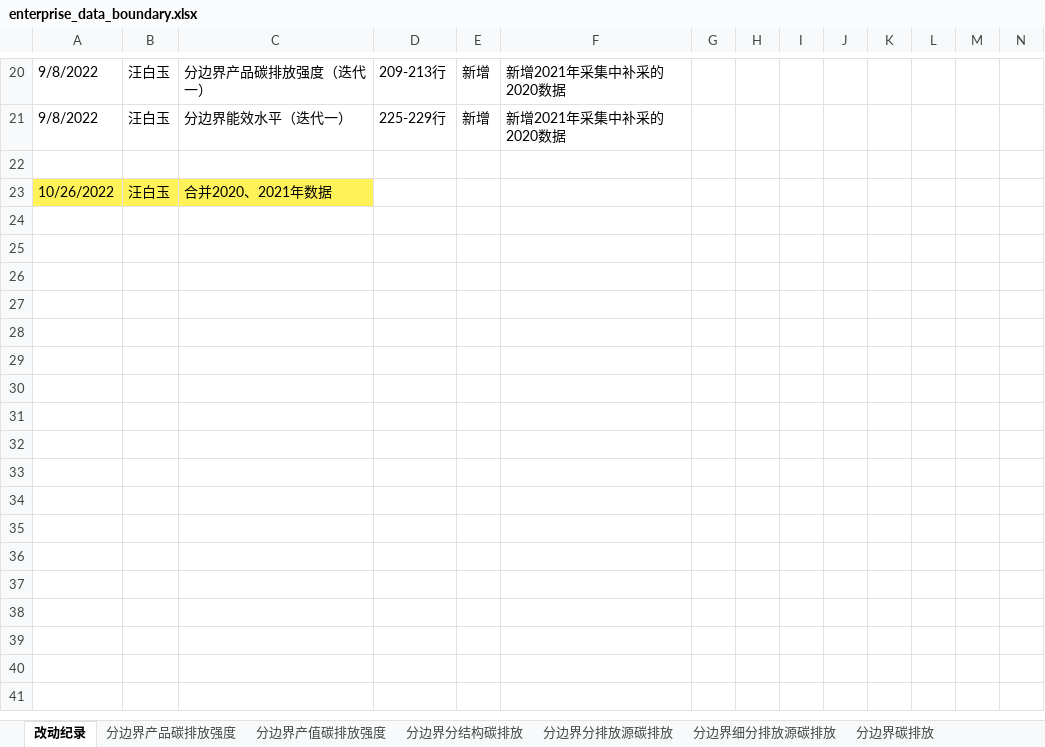
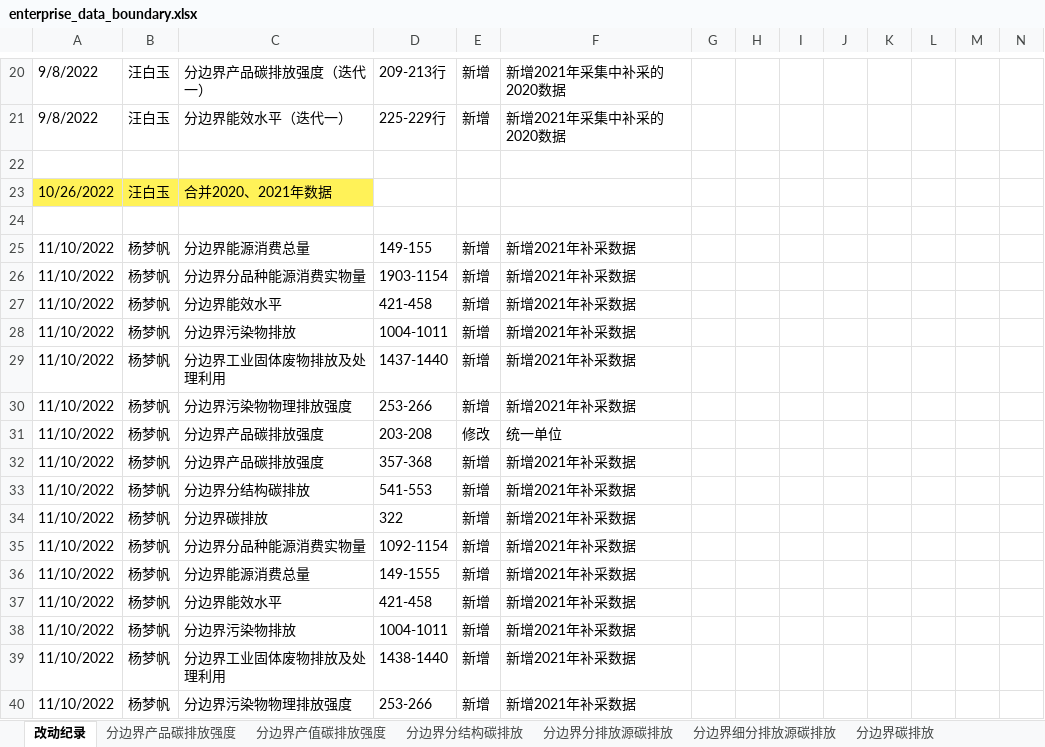
Before and after one commit to zl98a/data_compare, an Excel workbook: resource/enterprise_data_boundary.xlsx, sheet 改动纪录, drawn as a sheet; only a part is shown, gaps mark what is left out; values as stored, in another font and other column widths than the file's, no borders; the diff names each change by its address in the sheet, - before the commit and + after, or states it on an @@ line.

```diff
--- a/resource/enterprise_data_boundary.xlsx (sheet 改动纪录)
+++ b/resource/enterprise_data_boundary.xlsx (sheet 改动纪录)
+row 24: (empty)
+row 25: 11/10/2022 | 杨梦帆 | 分边界能源消费总量 | 149-155 | 新增 | 新增2021年补采数据
+row 26: 11/10/2022 | 杨梦帆 | 分边界分品种能源消费实物量 | 1903-1154 | 新增 | 新增2021年补采数据
+row 27: 11/10/2022 | 杨梦帆 | 分边界能效水平 | 421-458 | 新增 | 新增2021年补采数据
+row 28: 11/10/2022 | 杨梦帆 | 分边界污染物排放 | 1004-1011 | 新增 | 新增2021年补采数据
+row 29: 11/10/2022 | 杨梦帆 | 分边界工业固体废物排放及处理利用 | 1437-1440 | 新增 | 新增2021年补采数据
+row 30: 11/10/2022 | 杨梦帆 | 分边界污染物物理排放强度 | 253-266 | 新增 | 新增2021年补采数据
+row 31: 11/10/2022 | 杨梦帆 | 分边界产品碳排放强度 | 203-208 | 修改 | 统一单位
+row 32: 11/10/2022 | 杨梦帆 | 分边界产品碳排放强度 | 357-368 | 新增 | 新增2021年补采数据
+row 33: 11/10/2022 | 杨梦帆 | 分边界分结构碳排放 | 541-553 | 新增 | 新增2021年补采数据
+row 34: 11/10/2022 | 杨梦帆 | 分边界碳排放 | 322 | 新增 | 新增2021年补采数据
+row 35: 11/10/2022 | 杨梦帆 | 分边界分品种能源消费实物量 | 1092-1154 | 新增 | 新增2021年补采数据
+row 36: 11/10/2022 | 杨梦帆 | 分边界能源消费总量 | 149-1555 | 新增 | 新增2021年补采数据
+row 37: 11/10/2022 | 杨梦帆 | 分边界能效水平 | 421-458 | 新增 | 新增2021年补采数据
+row 38: 11/10/2022 | 杨梦帆 | 分边界污染物排放 | 1004-1011 | 新增 | 新增2021年补采数据
+row 39: 11/10/2022 | 杨梦帆 | 分边界工业固体废物排放及处理利用 | 1438-1440 | 新增 | 新增2021年补采数据
+row 40: 11/10/2022 | 杨梦帆 | 分边界污染物物理排放强度 | 253-266 | 新增 | 新增2021年补采数据
```
Also changed, not shown: sheet 分边界产品碳排放强度, sheet 分边界分品种能源消费实物量, sheet 分边界能效水平, sheet 分边界污染物物理排放强度, sheet 分边界分结构碳排放, sheet 分边界污染物排放, 5 more sheets, other sheet tabs, 39 other files.
